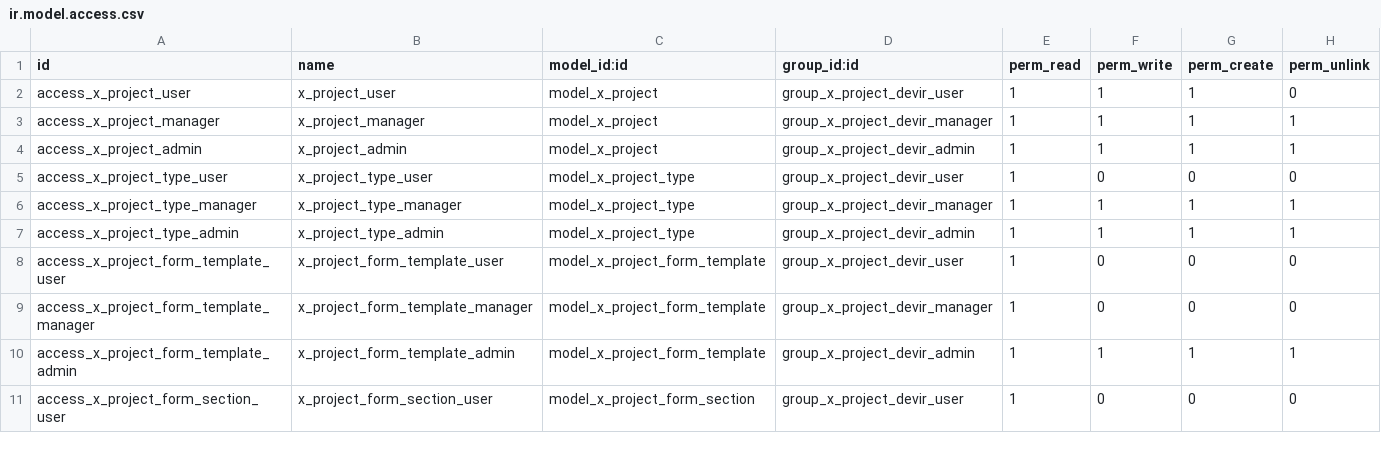
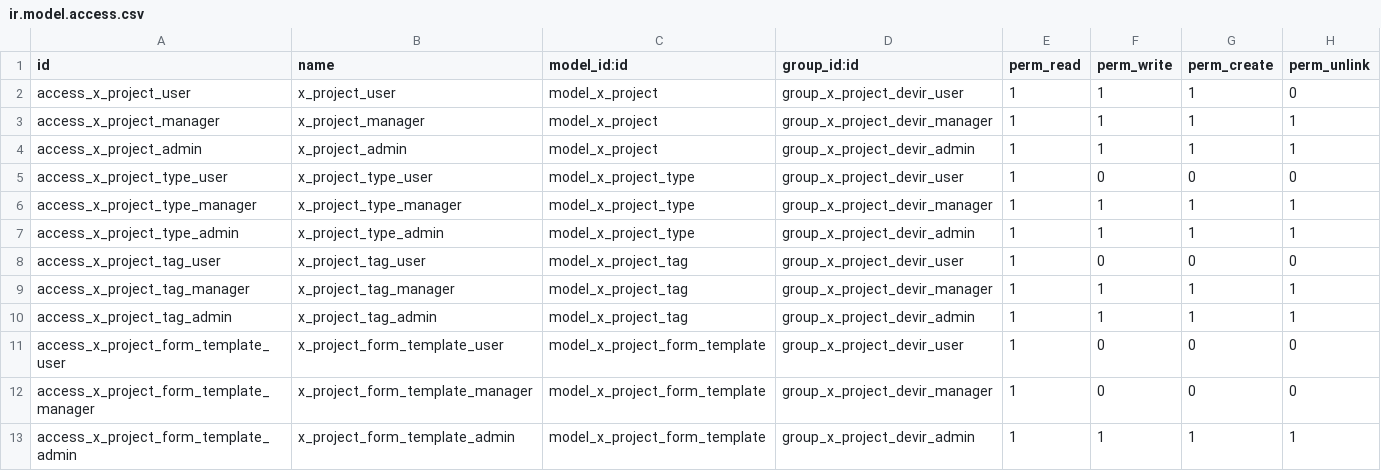
Before and after one commit to TugayHatil/project, a CSV file: x_project_devir/security/ir.model.access.csv, drawn as a sheet; only a part is shown; the shorter side is filled out with more unchanged rows; the diff names each change by its address in the sheet, - before the commit and + after, or states it on an @@ line.

Commit message:
Dependency'ler ve modeller duzeltildi - kurulum hatasi giderildi

```diff
--- a/x_project_devir/security/ir.model.access.csv
+++ b/x_project_devir/security/ir.model.access.csv
+row 8: access_x_project_tag_user | x_project_tag_user | model_x_project_tag | group_x_project_devir_user | 1 | 0 | 0 | 0
+row 9: access_x_project_tag_manager | x_project_tag_manager | model_x_project_tag | group_x_project_devir_manager | 1 | 1 | 1 | 1
+row 10: access_x_project_tag_admin | x_project_tag_admin | model_x_project_tag | group_x_project_devir_admin | 1 | 1 | 1 | 1
```
Also changed, not shown: 3 other files.
